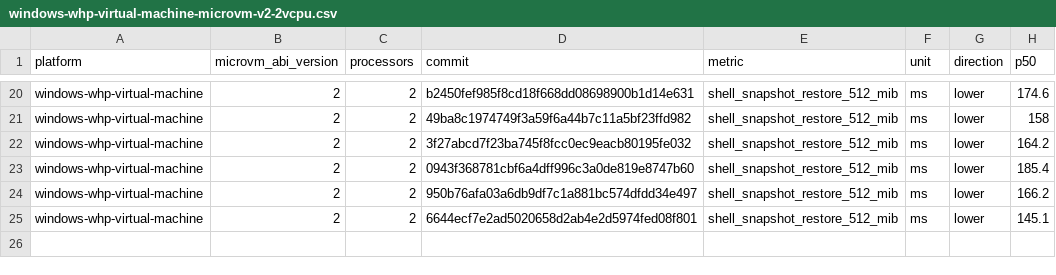
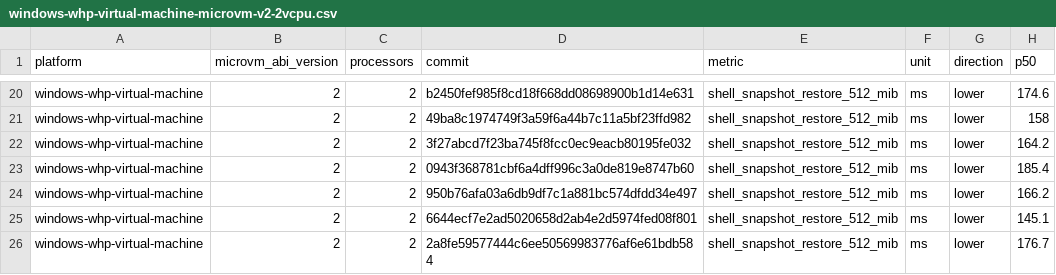
Before and after one commit to microsoft/nvx, a CSV file: data/windows-whp-virtual-machine-microvm-v2-2vcpu.csv, drawn as a sheet; only a part is shown, gaps mark what is left out.

```diff
--- a/data/windows-whp-virtual-machine-microvm-v2-2vcpu.csv
+++ b/data/windows-whp-virtual-machine-microvm-v2-2vcpu.csv
@@ -25 +25,2 @@ windows-whp-virtual-machine,2,2,950b76afa03a6db9df7c1a881bc574dfdd34e497,shell_s
 windows-whp-virtual-machine,2,2,6644ecf7e2ad5020658d2ab4e2d5974fed08f801,shell_snapshot_restore_512_mib,ms,lower,145.1
+windows-whp-virtual-machine,2,2,2a8fe59577444c6ee50569983776af6e61bdb584,shell_snapshot_restore_512_mib,ms,lower,176.7
```
Also changed, not shown: data/linux-kvm-virtual-machine-microvm-v2-1vcpu.csv, data/linux-mshv-virtual-machine-microvm-v2-1vcpu.csv, 9 other files.
